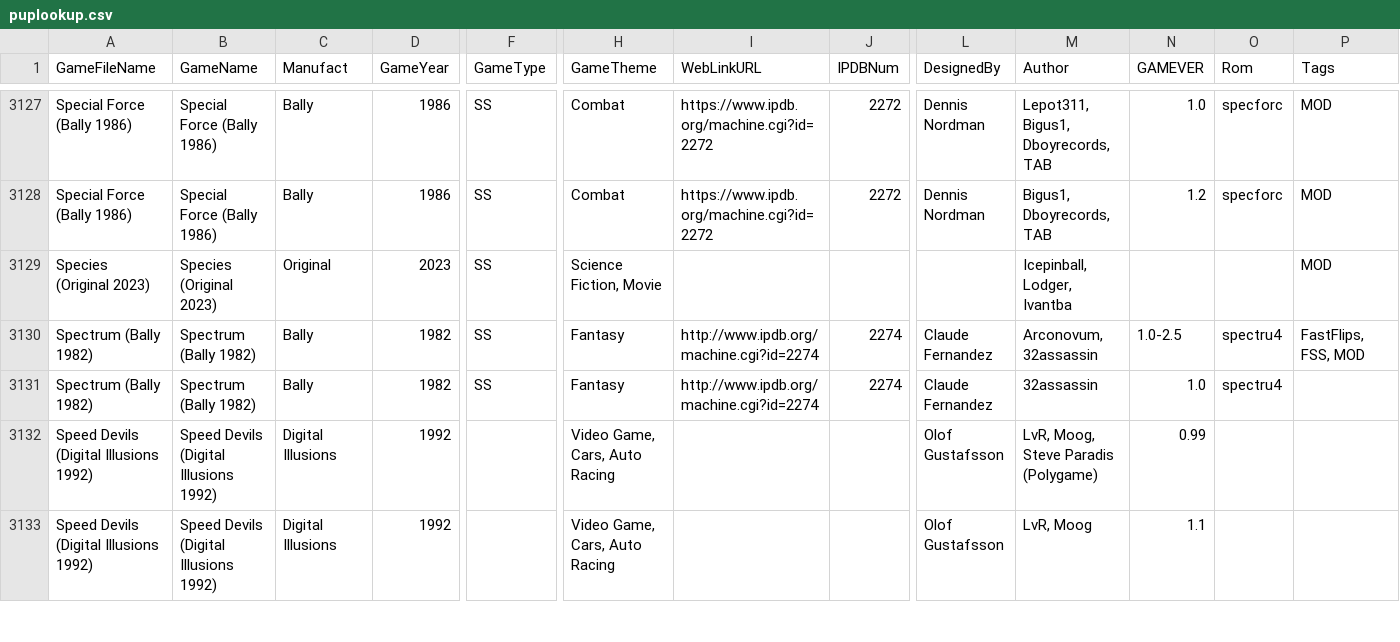
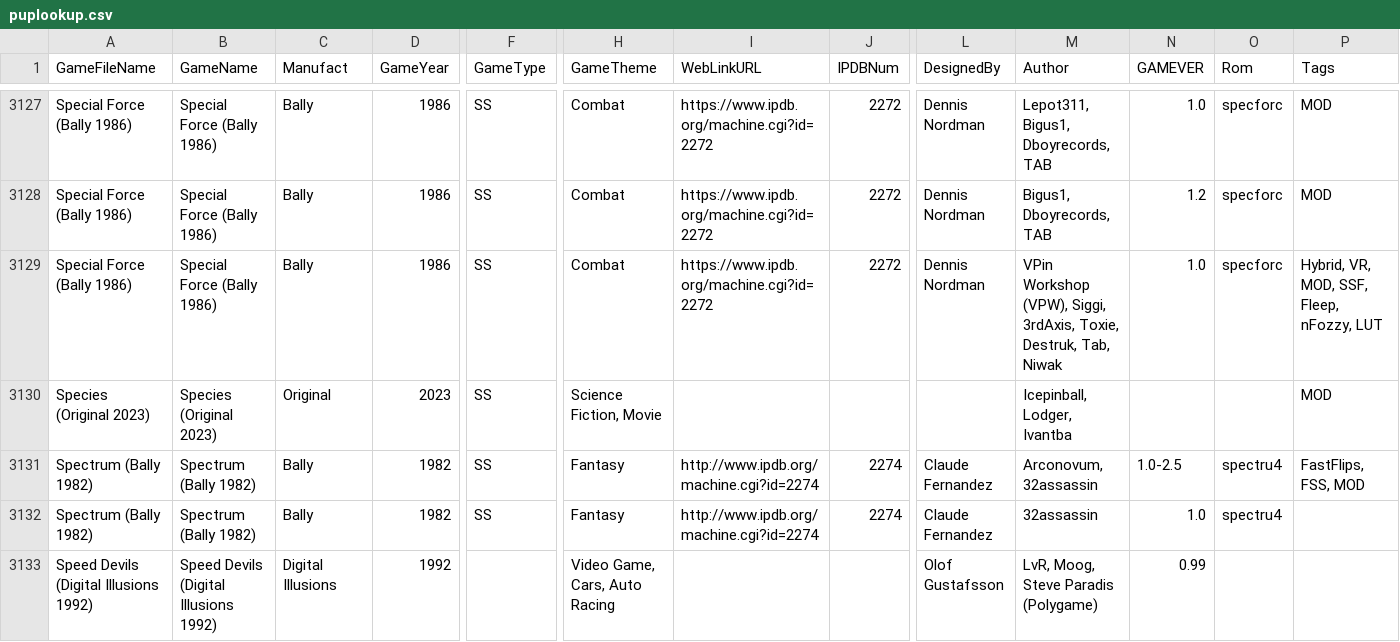
Before and after one commit to VirtualPinballSpreadsheet/vps-db, a CSV file: db/puplookup.csv, drawn as a sheet; only a part is shown, gaps mark what is left out; the shorter side is filled out with more unchanged rows; rows hold the shown columns only; the diff names each change by its address in the sheet, - before the commit and + after, or states it on an @@ line.

Commit message:
UPDATE DB: (ea7aade) GAME:hovL5QwV - Updated Special Force

```diff
--- a/db/puplookup.csv
+++ b/db/puplookup.csv
+row 3129: Special Force (Bally 1986) | Special Force (Bally 1986) | Bally | 1986 | SS | Combat | https://www.ipdb.org/machine.cgi?id=2272 | 2272 | Dennis Nordman | VPin Workshop (VPW), Siggi, 3rdAxis, Toxie, Destruk, Tab, Niwak | 1.0 | specforc | Hybrid, VR, MOD, SSF, Fleep, nFozzy, LUT
```
Also changed, not shown: 1 other file.
